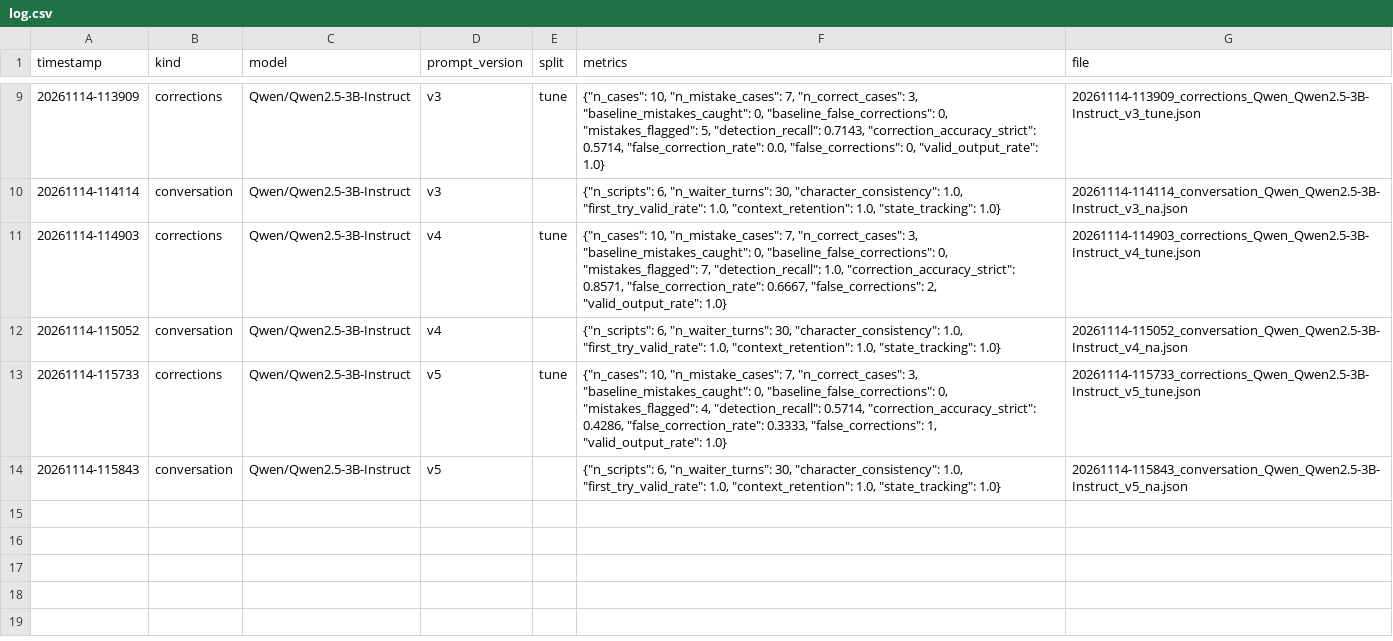
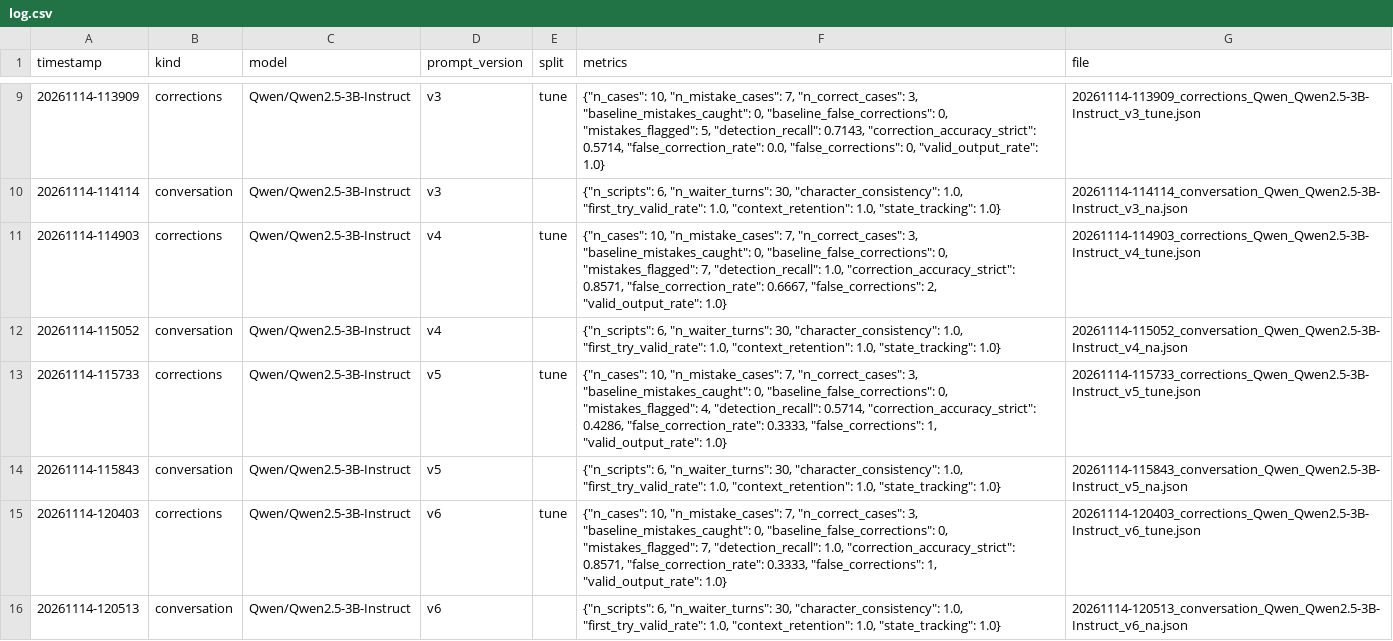
Before and after one commit to jackthescammer/Convo-ai-chatbot, a CSV file: results/log.csv, drawn as a sheet; only a part is shown, gaps mark what is left out; the diff names each change by its address in the sheet, - before the commit and + after, or states it on an @@ line.

```diff
--- a/results/log.csv
+++ b/results/log.csv
+row 15: 20261114-120403 | corrections | Qwen/Qwen2.5-3B-Instruct | v6 | tune | {"n_cases": 10, "n_mistake_cases": 7, "n_correct_cases": 3, "baseline_mistakes_caught": 0, "baseline_false_corrections": 0, "mistakes_flagged": 7, "detection_recall": 1.0, "correction_accuracy_strict": 0.8571, "false_correction_rate": 0.3333, "false_corrections": 1, "valid_output_rate": 1.0} | 20261114-120403_corrections_Qwen_Qwen2.5-3B-Instruct_v6_tune.json
+row 16: 20261114-120513 | conversation | Qwen/Qwen2.5-3B-Instruct | v6 |  | {"n_scripts": 6, "n_waiter_turns": 30, "character_consistency": 1.0, "first_try_valid_rate": 1.0, "context_retention": 1.0, "state_tracking": 1.0} | 20261114-120513_conversation_Qwen_Qwen2.5-3B-Instruct_v6_na.json
```
Also changed, not shown: 4 other files.
